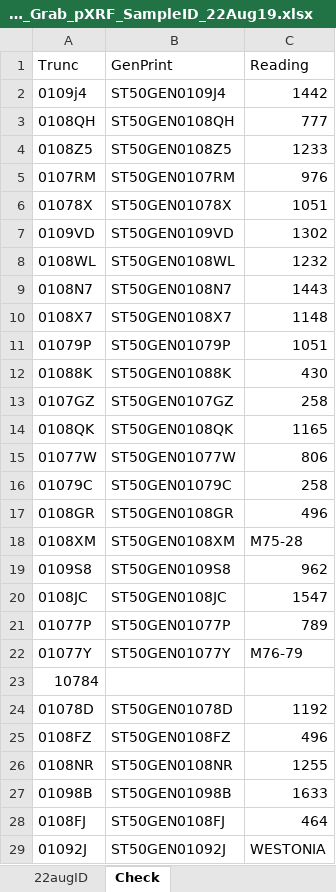
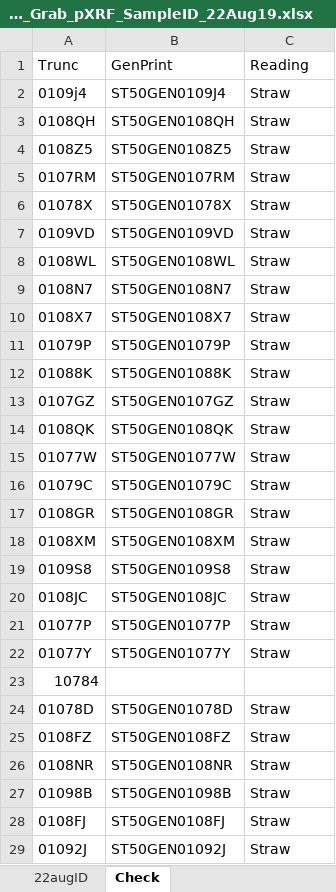
Before and after one commit to GilbertP68/xrf_R, an Excel workbook: data/York_Grab_pXRF_IDs/York_Grab_pXRF_SampleID_22Aug19.xlsx, sheet Check, drawn as a sheet; only a part is shown; values as stored, in another font and other column widths than the file's, no borders; table styles not drawn; the diff covers the shown part only; the diff names each change by its address in the sheet, - before the commit and + after, or states it on an @@ line.

```diff
--- a/data/York_Grab_pXRF_IDs/York_Grab_pXRF_SampleID_22Aug19.xlsx (sheet Check)
+++ b/data/York_Grab_pXRF_IDs/York_Grab_pXRF_SampleID_22Aug19.xlsx (sheet Check)
-C2: 1442
+C2: Straw
-C3: 777
+C3: Straw
-C4: 1233
+C4: Straw
-C5: 976
+C5: Straw
-C6: 1051
+C6: Straw
-C7: 1302
+C7: Straw
-C8: 1232
+C8: Straw
-C9: 1443
+C9: Straw
-C10: 1148
+C10: Straw
-C11: 1051
+C11: Straw
-C12: 430
+C12: Straw
-C13: 258
+C13: Straw
-C14: 1165
+C14: Straw
-C15: 806
+C15: Straw
-C16: 258
+C16: Straw
-C17: 496
+C17: Straw
-C18: M75-28
+C18: Straw
-C19: 962
+C19: Straw
-C20: 1547
+C20: Straw
-C21: 789
+C21: Straw
-C22: M76-79
+C22: Straw
-C24: 1192
+C24: Straw
-C25: 496
+C25: Straw
-C26: 1255
+C26: Straw
-C27: 1633
+C27: Straw
-C28: 464
+C28: Straw
-C29: WESTONIA
+C29: Straw
```
Also changed, not shown: 75 edited cells elsewhere in this sheet, sheet 22augID, formulas that keep their value, data/York_Grab_pXRF_IDs/York_Grab_pXRF_SampleID_23Aug19.xlsx, data/York_Grab_pXRF_IDs/York_Grab_pXRF_SampleID_26Aug19.xlsx, 29 other files.
